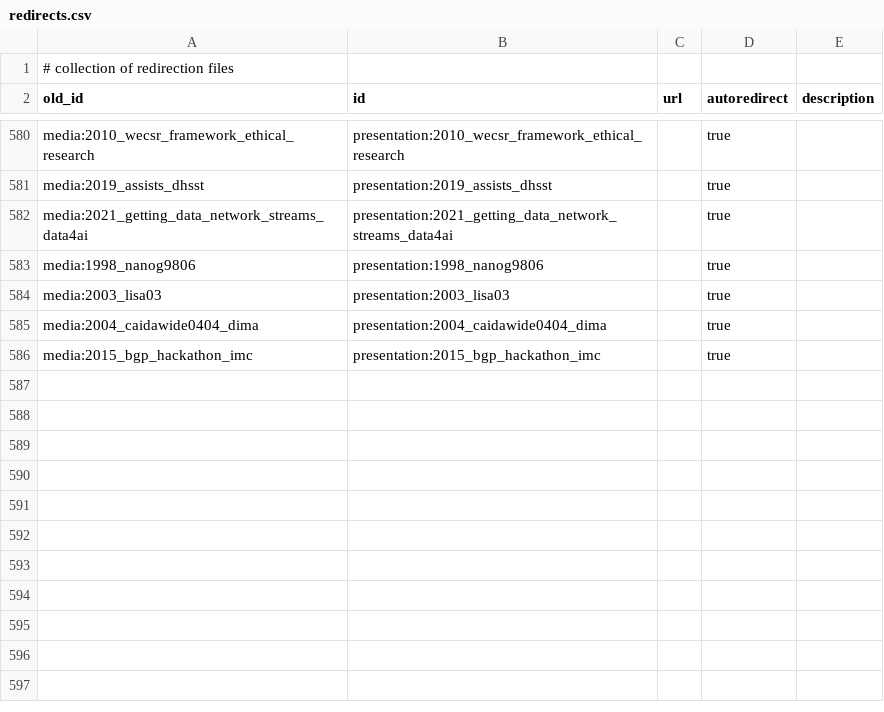
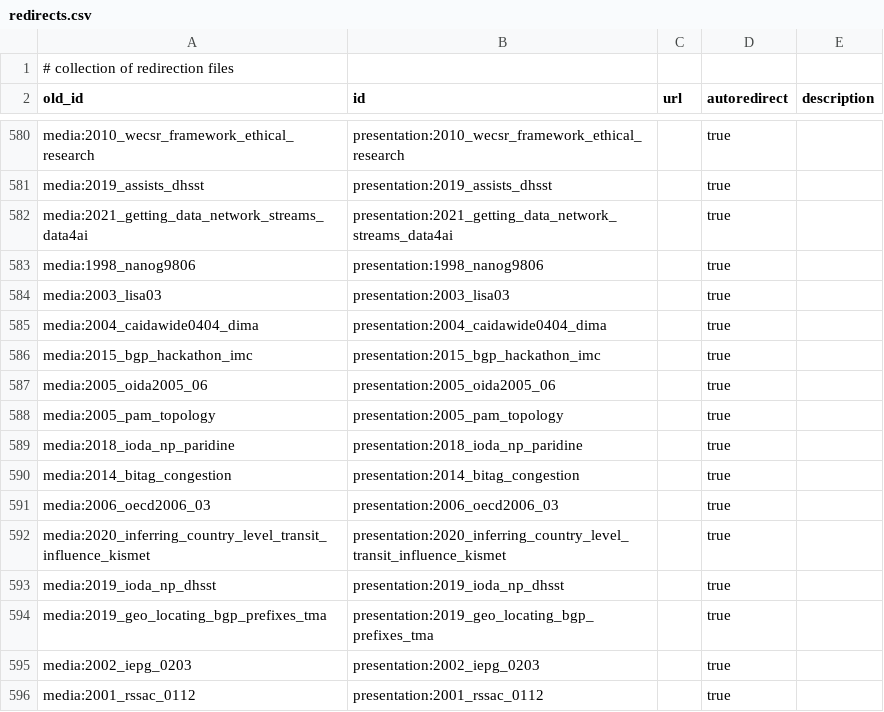
Before and after one commit to CAIDA/catalog-data, a CSV file: data/redirects.csv, drawn as a sheet; only a part is shown, gaps mark what is left out; the diff names each change by its address in the sheet, - before the commit and + after, or states it on an @@ line.

Commit message:
added more redirects media->presentation

```diff
--- a/data/redirects.csv
+++ b/data/redirects.csv
+row 587: media:2005_oida2005_06 | presentation:2005_oida2005_06 |  | true
+row 588: media:2005_pam_topology | presentation:2005_pam_topology |  | true
+row 589: media:2018_ioda_np_paridine | presentation:2018_ioda_np_paridine |  | true
+row 590: media:2014_bitag_congestion | presentation:2014_bitag_congestion |  | true
+row 591: media:2006_oecd2006_03 | presentation:2006_oecd2006_03 |  | true
+row 592: media:2020_inferring_country_level_transit_influence_kismet | presentation:2020_inferring_country_level_transit_influence_kismet |  | true
+row 593: media:2019_ioda_np_dhsst | presentation:2019_ioda_np_dhsst |  | true
+row 594: media:2019_geo_locating_bgp_prefixes_tma | presentation:2019_geo_locating_bgp_prefixes_tma |  | true
+row 595: media:2002_iepg_0203 | presentation:2002_iepg_0203 |  | true
+row 596: media:2001_rssac_0112 | presentation:2001_rssac_0112 |  | true
```
Also changed, not shown: 1 other file.
